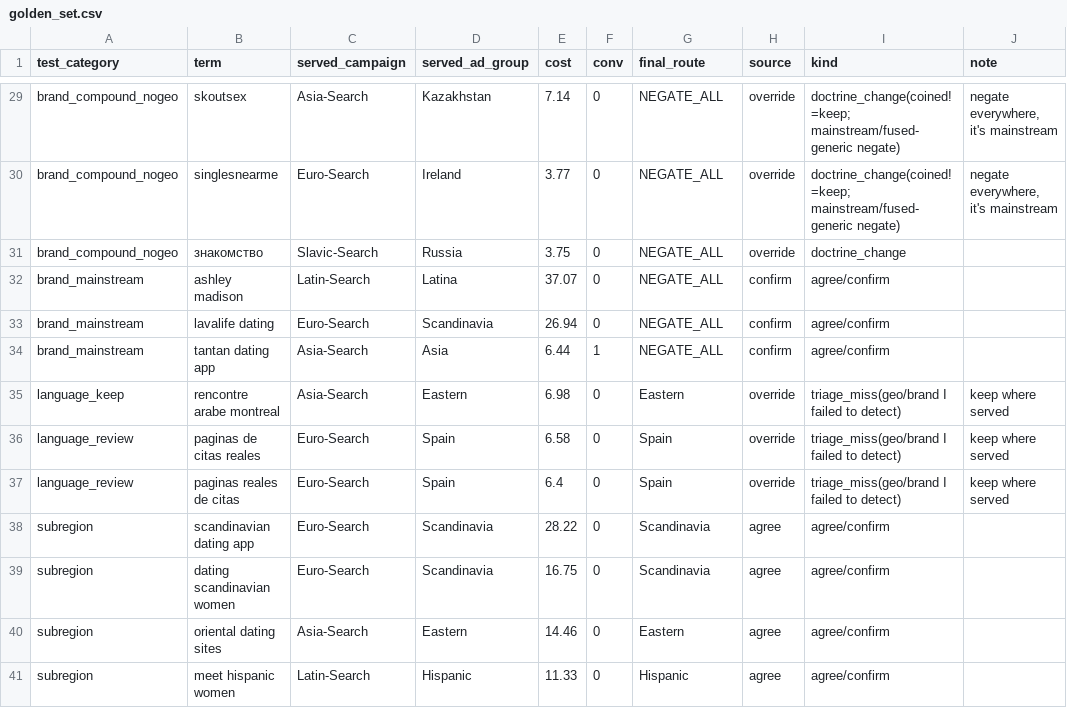
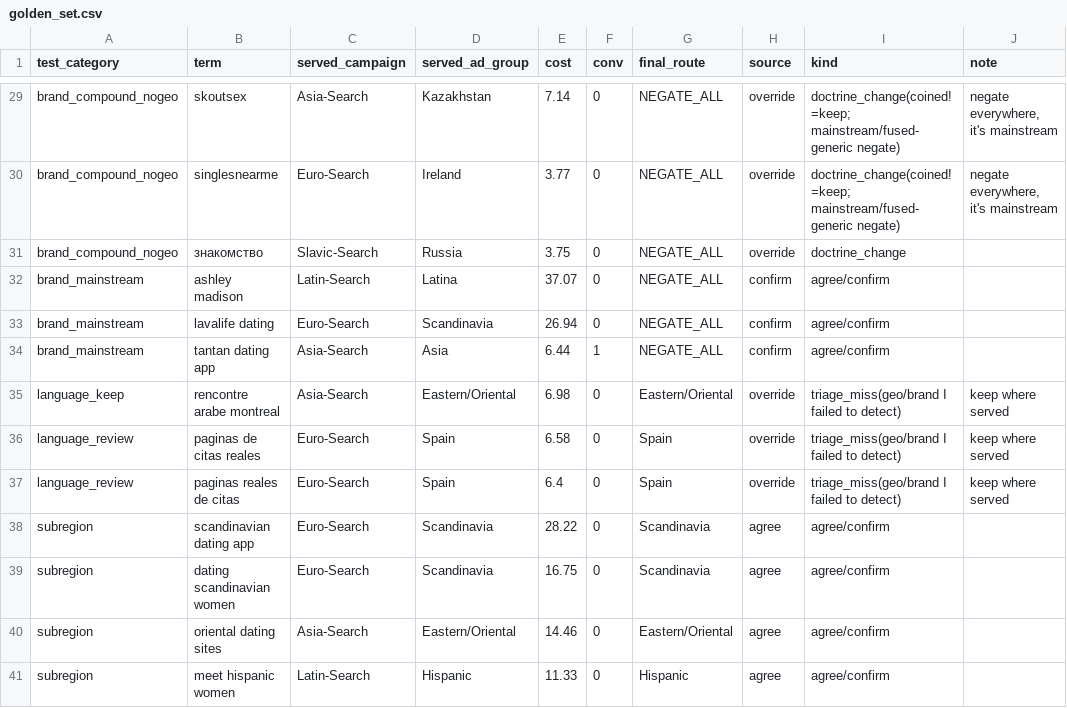
Before and after one commit to denysbobyliev/google-ads-negatives-agent, a CSV file: verticals/dating_geo/eval/golden_set.csv, drawn as a sheet; only a part is shown, gaps mark what is left out; the diff covers the shown part only.

Commit message:
Fix renamed Eastern route handling

```diff
--- a/verticals/dating_geo/eval/golden_set.csv
+++ b/verticals/dating_geo/eval/golden_set.csv
@@ -34,3 +34,3 @@ brand_mainstream,lavalife dating,Euro-Search,Scandinavia,26.94,0,NEGATE_ALL,conf
 brand_mainstream,tantan dating app,Asia-Search,Asia,6.44,1,NEGATE_ALL,confirm,agree/confirm,
-language_keep,rencontre arabe montreal,Asia-Search,Eastern,6.98,0,Eastern,override,triage_miss(geo/brand I failed to detect),keep where served
+language_keep,rencontre arabe montreal,Asia-Search,Eastern/Oriental,6.98,0,Eastern/Oriental,override,triage_miss(geo/brand I failed to detect),keep where served
 language_review,paginas de citas reales,Euro-Search,Spain,6.58,0,Spain,override,triage_miss(geo/brand I failed to detect),keep where served
@@ -39,3 +39,3 @@ subregion,scandinavian dating app,Euro-Search,Scandinavia,28.22,0,Scandinavia,ag
 subregion,dating scandinavian women,Euro-Search,Scandinavia,16.75,0,Scandinavia,agree,agree/confirm,
-subregion,oriental dating sites,Asia-Search,Eastern,14.46,0,Eastern,agree,agree/confirm,
+subregion,oriental dating sites,Asia-Search,Eastern/Oriental,14.46,0,Eastern/Oriental,agree,agree/confirm,
 subregion,meet hispanic women,Latin-Search,Hispanic,11.33,0,Hispanic,agree,agree/confirm,
```
Also changed, not shown: 2 added rows and 20 edited cells elsewhere in this file, 4 other files.
